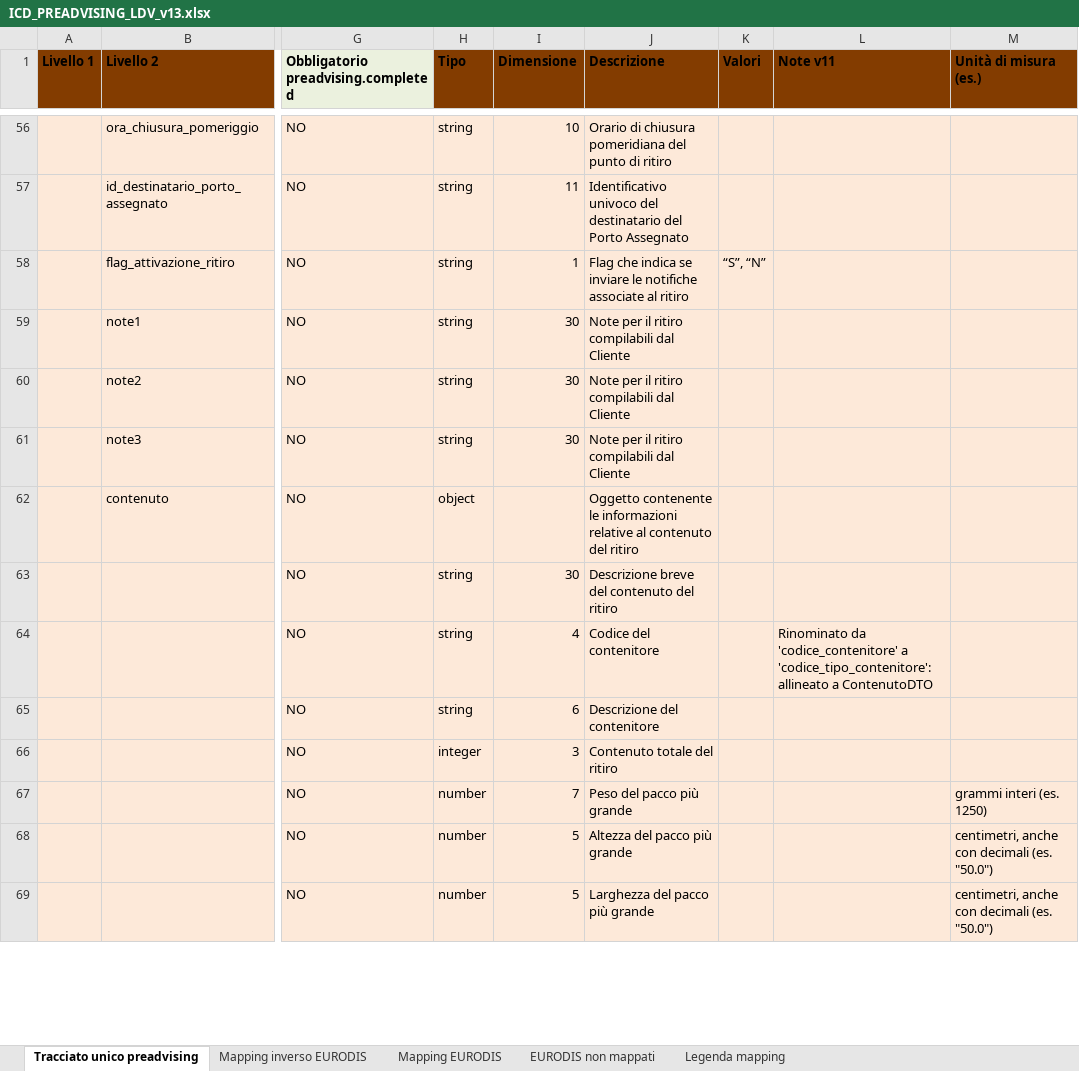
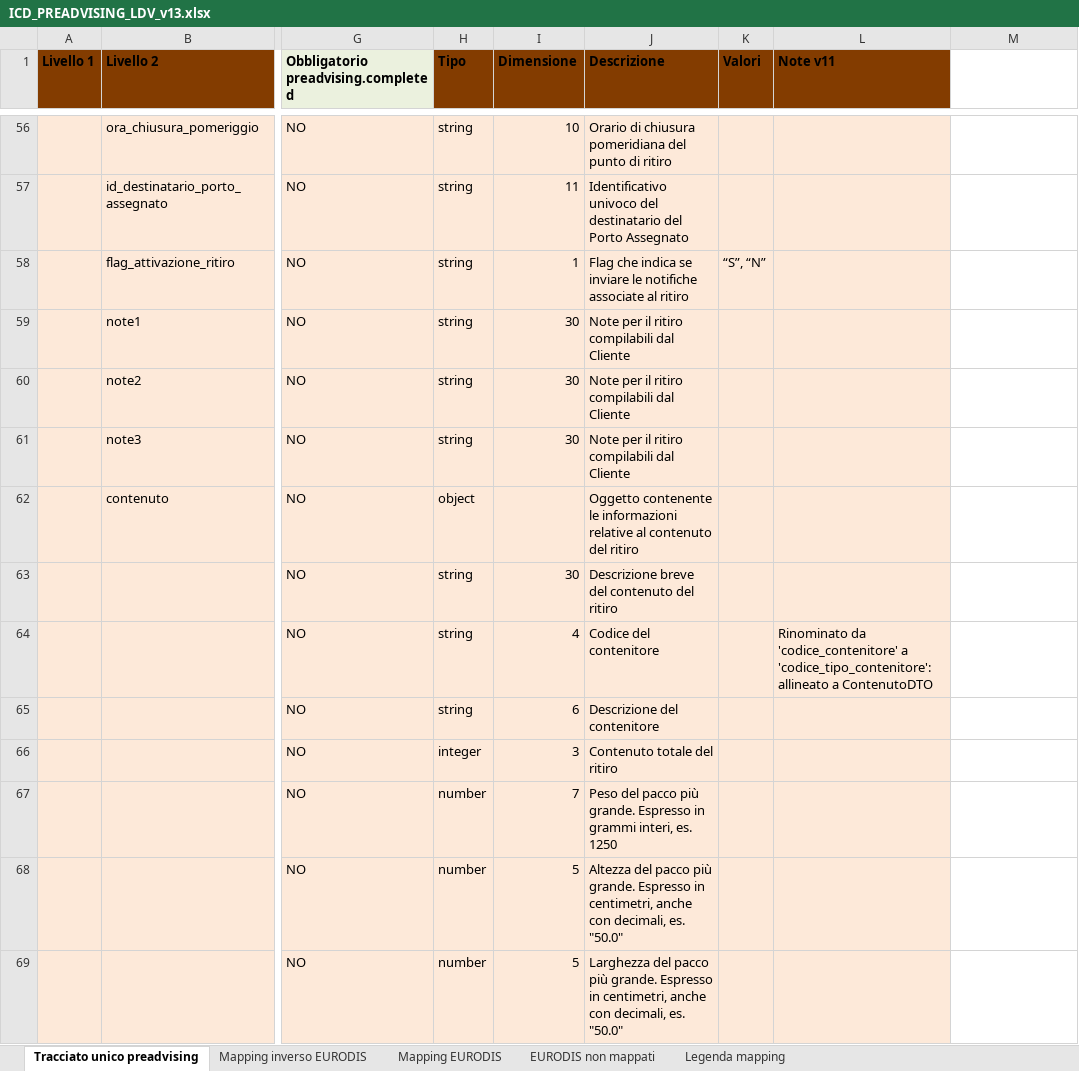
Before and after one commit to diegoMereu/sda-bmad, an Excel workbook: iniziative/146073/documenti/ICD_PREADVISING_LDV_v13.xlsx, sheet Tracciato unico preadvising, drawn as a sheet; only a part is shown, gaps mark what is left out; values as stored, in another font and other column widths than the file's, no borders; the diff covers the shown part only; the diff names each change by its address in the sheet, - before the commit and + after, or states it on an @@ line.

Commit message:
docs(146073): ICD v13, unità di misura ed esempi nella Descrizione, tolta la colonna aggiuntiva

```diff
--- a/iniziative/146073/documenti/ICD_PREADVISING_LDV_v13.xlsx (sheet Tracciato unico preadvising)
+++ b/iniziative/146073/documenti/ICD_PREADVISING_LDV_v13.xlsx (sheet Tracciato unico preadvising)
-M1: Unità di misura (es.)
+M1: (empty)
-M1 fill: #833C00
+M1 fill: none
-M56:M69 fill: #FDE9D9
+M56:M69 fill: none
-J67 (Descrizione): Peso del pacco più grande
+J67 (Descrizione): Peso del pacco più grande. Espresso in grammi interi, es. 1250
-M67: grammi interi (es. 1250)
+M67: (empty)
-J68 (Descrizione): …pacco più grande
+J68 (Descrizione): …pacco più grande. Espresso in centimetri, anche con decimali, es. "50.0"
-M68:M69: centimetri, anche con decimali (es. "50.0")
+M68:M69: (empty)
-J69 (Descrizione): …pacco più grande
+J69 (Descrizione): …pacco più grande. Espresso in centimetri, anche con decimali, es. "50.0"
```
Also changed, not shown: 50 edited cells and cell formats elsewhere in this sheet.
